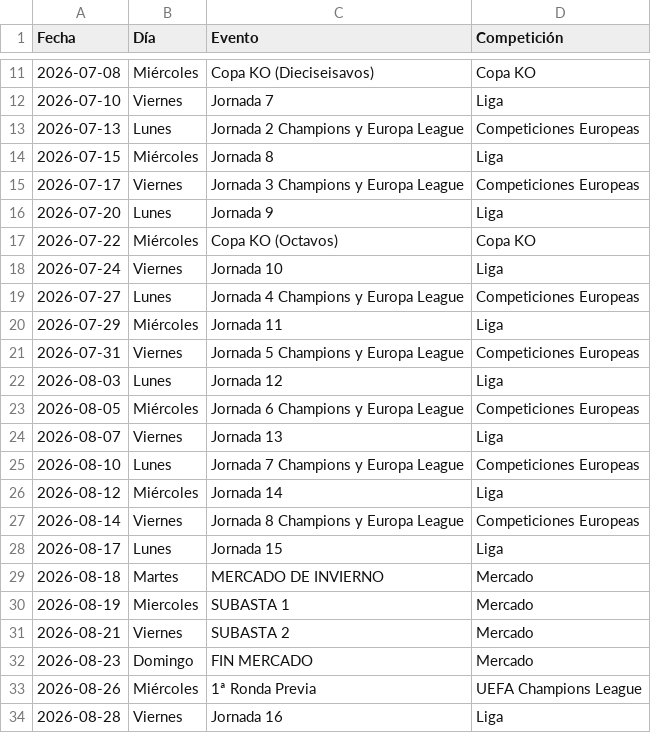
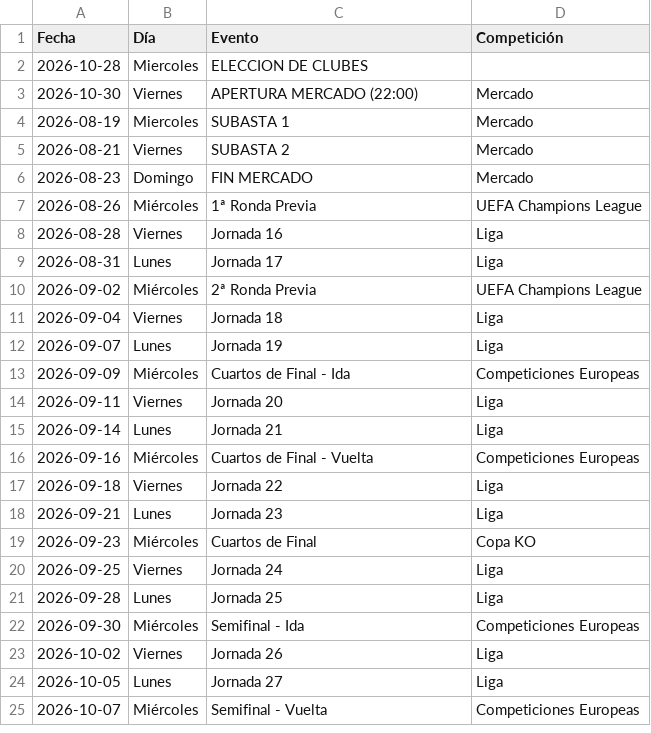
Before and after one commit to superligalv/SLV-Tools, a CSV file: calendar.csv, drawn as a sheet; only a part is shown, gaps mark what is left out; the shorter side is filled out with more unchanged rows; the diff covers the shown part only.

Commit message:
Objetivos

```diff
--- a/calendar.csv
+++ b/calendar.csv
@@ -11,20 +2,3 @@ Fecha,Día,Evento,Competición
-2026-07-08,Miércoles,Copa KO (Dieciseisavos),Copa KO
-2026-07-10,Viernes,Jornada 7,Liga
-2026-07-13,Lunes,Jornada 2 Champions y Europa League,Competiciones Europeas
-2026-07-15,Miércoles,Jornada 8,Liga
-2026-07-17,Viernes,Jornada 3 Champions y Europa League,Competiciones Europeas
-2026-07-20,Lunes,Jornada 9,Liga
-2026-07-22,Miércoles,Copa KO (Octavos),Copa KO
-2026-07-24,Viernes,Jornada 10,Liga
-2026-07-27,Lunes,Jornada 4 Champions y Europa League,Competiciones Europeas
-2026-07-29,Miércoles,Jornada 11,Liga
-2026-07-31,Viernes,Jornada 5 Champions y Europa League,Competiciones Europeas
-2026-08-03,Lunes,Jornada 12,Liga
-2026-08-05,Miércoles,Jornada 6 Champions y Europa League,Competiciones Europeas
-2026-08-07,Viernes,Jornada 13,Liga
-2026-08-10,Lunes,Jornada 7 Champions y Europa League,Competiciones Europeas
-2026-08-12,Miércoles,Jornada 14,Liga
-2026-08-14,Viernes,Jornada 8 Champions y Europa League,Competiciones Europeas
-2026-08-17,Lunes,Jornada 15,Liga
-2026-08-18,Martes,MERCADO DE INVIERNO,Mercado
+2026-10-28,Miercoles,ELECCION DE CLUBES
+2026-10-30,Viernes,APERTURA MERCADO (22:00),Mercado
 2026-08-19,Miercoles,SUBASTA 1,Mercado
```
Also changed, not shown: 9 removed rows elsewhere in this file.
